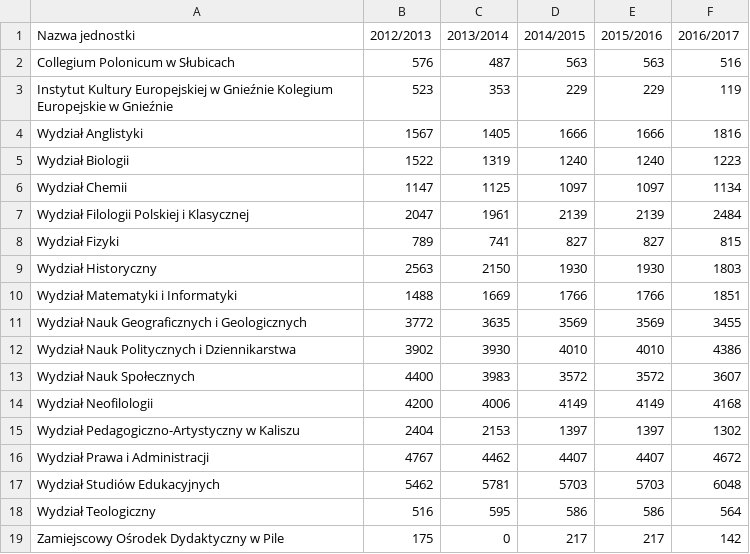
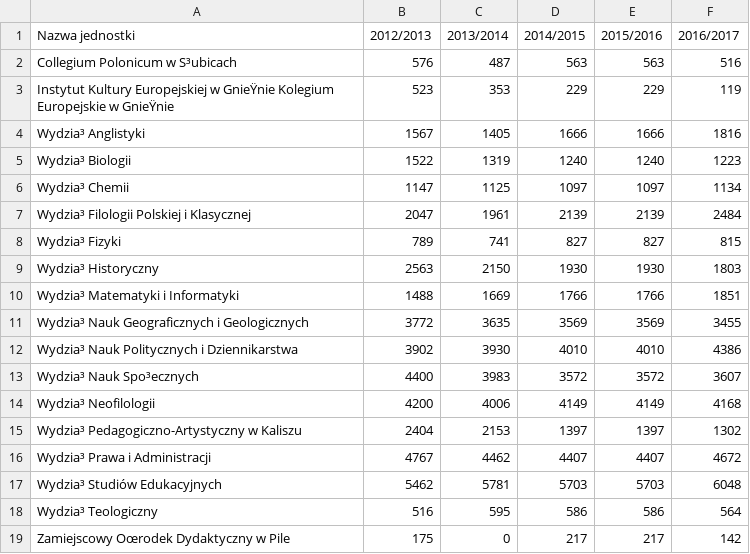
Before and after one commit to martinek91/wsp-dec, a CSV file: studenci.csv, drawn as a sheet; the diff names each change by its address in the sheet, - before the commit and + after, or states it on an @@ line.

```diff
--- a/studenci.csv
+++ b/studenci.csv
-A2 (Nazwa jednostki): Collegium Polonicum w Słubicach
+A2 (Nazwa jednostki): Collegium Polonicum w S³ubicach
-A3 (Nazwa jednostki): …Europejskiej w Gnieźnie Kolegium Europejskie w Gnieźnie
+A3 (Nazwa jednostki): …Europejskiej w GnieŸnie Kolegium Europejskie w GnieŸnie
-A4 (Nazwa jednostki): Wydział Anglistyki
+A4 (Nazwa jednostki): Wydzia³ Anglistyki
-A5 (Nazwa jednostki): Wydział Biologii
+A5 (Nazwa jednostki): Wydzia³ Biologii
-A6 (Nazwa jednostki): Wydział Chemii
+A6 (Nazwa jednostki): Wydzia³ Chemii
-A7 (Nazwa jednostki): Wydział Filologii Polskiej i Klasycznej
+A7 (Nazwa jednostki): Wydzia³ Filologii Polskiej i Klasycznej
-A8 (Nazwa jednostki): Wydział Fizyki
+A8 (Nazwa jednostki): Wydzia³ Fizyki
-A9 (Nazwa jednostki): Wydział Historyczny
+A9 (Nazwa jednostki): Wydzia³ Historyczny
-A10 (Nazwa jednostki): Wydział Matematyki i Informatyki
+A10 (Nazwa jednostki): Wydzia³ Matematyki i Informatyki
-A11 (Nazwa jednostki): Wydział Nauk Geograficznych i Geologicznych
+A11 (Nazwa jednostki): Wydzia³ Nauk Geograficznych i Geologicznych
-A12 (Nazwa jednostki): Wydział Nauk Politycznych i Dziennikarstwa
+A12 (Nazwa jednostki): Wydzia³ Nauk Politycznych i Dziennikarstwa
-A13 (Nazwa jednostki): Wydział Nauk Społecznych
+A13 (Nazwa jednostki): Wydzia³ Nauk Spo³ecznych
-A14 (Nazwa jednostki): Wydział Neofilologii
+A14 (Nazwa jednostki): Wydzia³ Neofilologii
-A15 (Nazwa jednostki): Wydział Pedagogiczno-Artystyczny w Kaliszu
+A15 (Nazwa jednostki): Wydzia³ Pedagogiczno-Artystyczny w Kaliszu
-A16 (Nazwa jednostki): Wydział Prawa i Administracji
+A16 (Nazwa jednostki): Wydzia³ Prawa i Administracji
-A17 (Nazwa jednostki): Wydział Studiów Edukacyjnych
+A17 (Nazwa jednostki): Wydzia³ Studiów Edukacyjnych
-A18 (Nazwa jednostki): Wydział Teologiczny
+A18 (Nazwa jednostki): Wydzia³ Teologiczny
-A19 (Nazwa jednostki): Zamiejscowy Ośrodek Dydaktyczny w Pile
+A19 (Nazwa jednostki): Zamiejscowy Oœrodek Dydaktyczny w Pile
```
Also changed, not shown: 17 other files.
